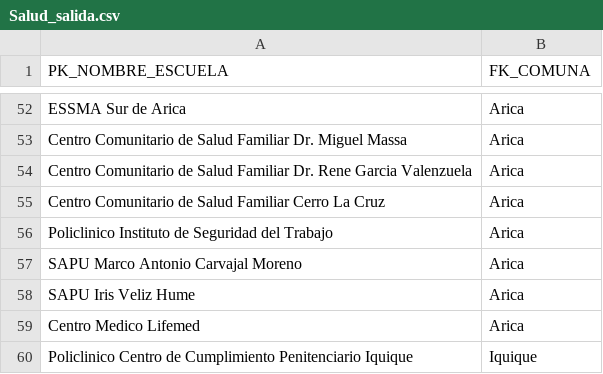
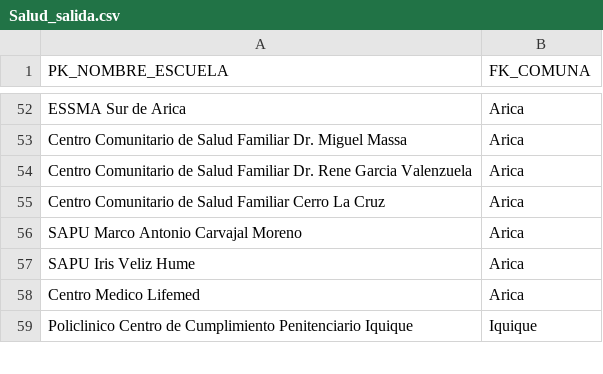
Before and after one commit to cristobal-rebolledo/INFO133-equipo09, a CSV file: parte_B/datos/Salud_salida.csv, drawn as a sheet; only a part is shown, gaps mark what is left out; the diff names each change by its address in the sheet, - before the commit and + after, or states it on an @@ line.

```diff
--- a/parte_B/datos/Salud_salida.csv
+++ b/parte_B/datos/Salud_salida.csv
-row 56: Policlinico Instituto de Seguridad del Trabajo | Arica
```
